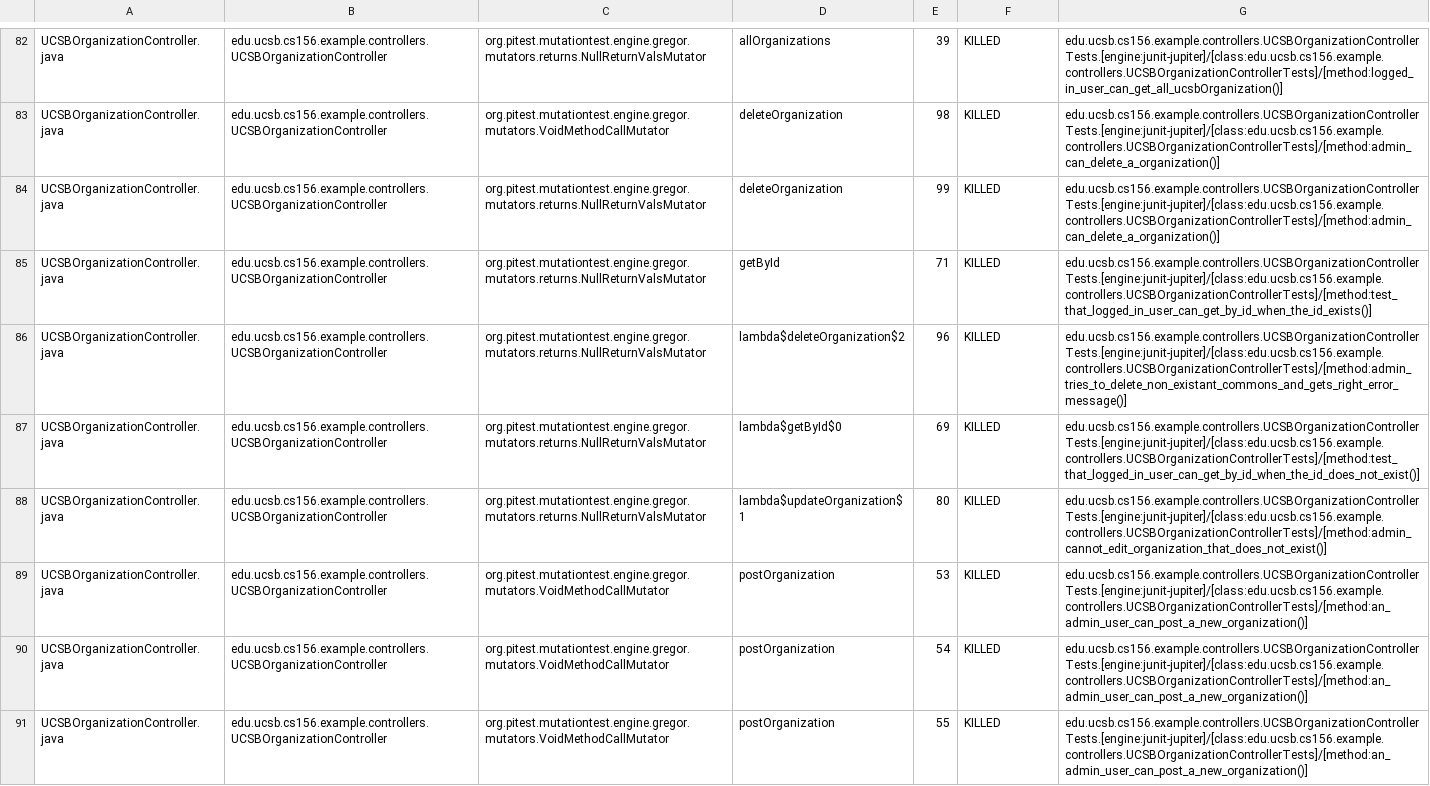
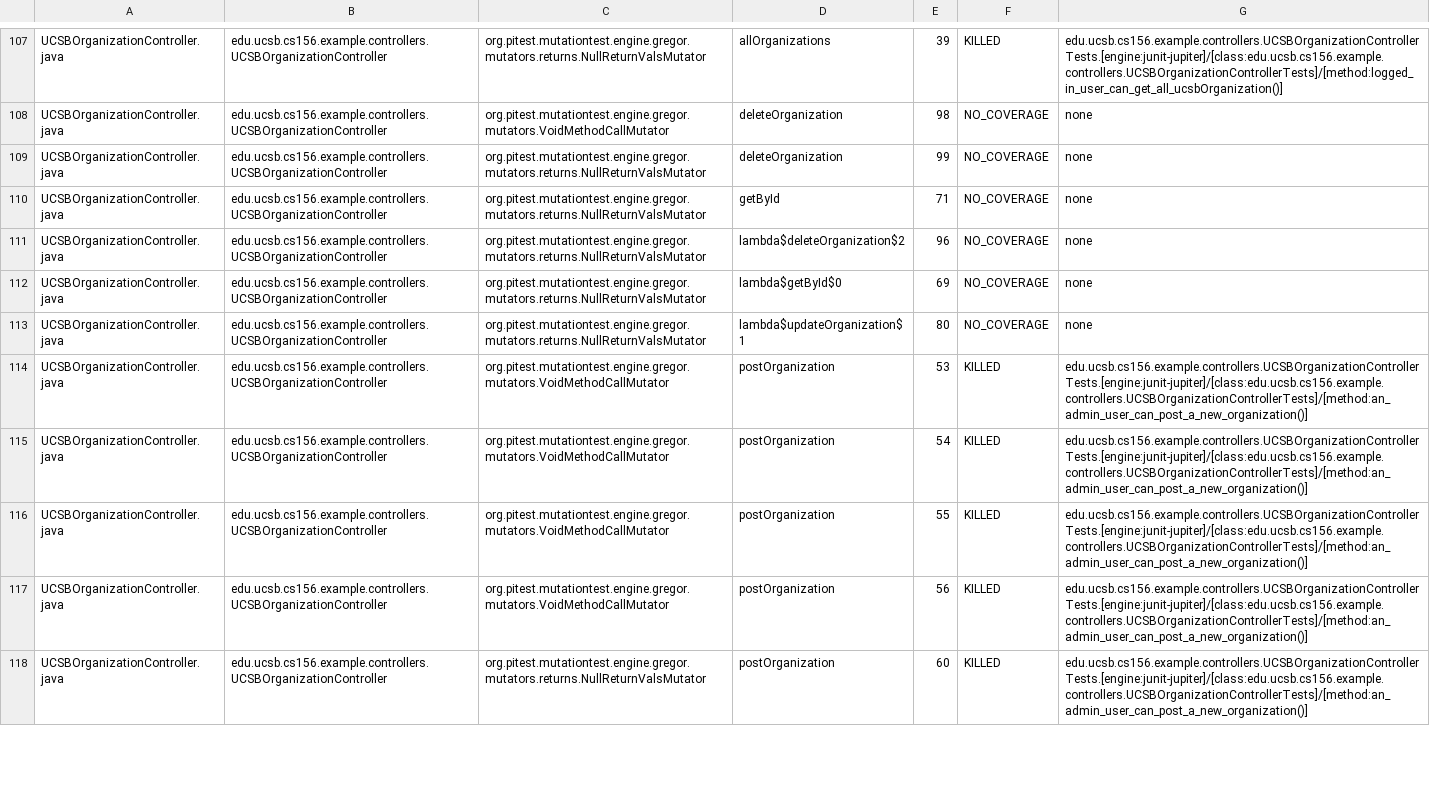
Before and after one commit to ucsb-cs156-s24/team02-s24-4pm-5, a CSV file: pitest/mutations.csv, drawn as a sheet; only a part is shown, gaps mark what is left out; the shorter side is filled out with more unchanged rows; addresses are those after the commit; the diff covers the shown part only; the diff names each change by its address in the sheet, - before the commit and + after, or states it on an @@ line.

Commit message:
Deploying to gh-pages from @ ucsb-cs156-s24/team02-s24-4pm-5@df447482d9cc17fb1a310cef87ed98f3d8870df8 🚀

```diff
--- a/pitest/mutations.csv
+++ b/pitest/mutations.csv
-F108:F113: KILLED
+F108:F113: NO_COVERAGE
-G108:G109: edu.ucsb.cs156.example.controllers.UCSBOrganizationControllerTests.[engine:junit-jupiter]/[class:edu.ucsb.cs156.example.controllers.UCSBOrganizationControllerTests]/[method:admin_can_delete_a_organization()]
+G108:G109: none
-G110: edu.ucsb.cs156.example.controllers.UCSBOrganizationControllerTests.[engine:junit-jupiter]/[class:edu.ucsb.cs156.example.controllers.UCSBOrganizationControllerTests]/[method:test_that_logged_in_user_can_get_by_id_when_the_id_exists()]
+G110: none
-G111: edu.ucsb.cs156.example.controllers.UCSBOrganizationControllerTests.[engine:junit-jupiter]/[class:edu.ucsb.cs156.example.controllers.UCSBOrganizationControllerTests]/[method:admin_tries_to_delete_non_existant_commons_and_gets_right_error_message()]
+G111: none
-G112: edu.ucsb.cs156.example.controllers.UCSBOrganizationControllerTests.[engine:junit-jupiter]/[class:edu.ucsb.cs156.example.controllers.UCSBOrganizationControllerTests]/[method:test_that_logged_in_user_can_get_by_id_when_the_id_does_not_exist()]
+G112: none
-G113: edu.ucsb.cs156.example.controllers.UCSBOrganizationControllerTests.[engine:junit-jupiter]/[class:edu.ucsb.cs156.example.controllers.UCSBOrganizationControllerTests]/[method:admin_cannot_edit_organization_that_does_not_exist()]
+G113: none
```
Also changed, not shown: 1 added row, 1 removed row, 83 moved rows and 9 edited cells elsewhere in this file, 17 other files.
